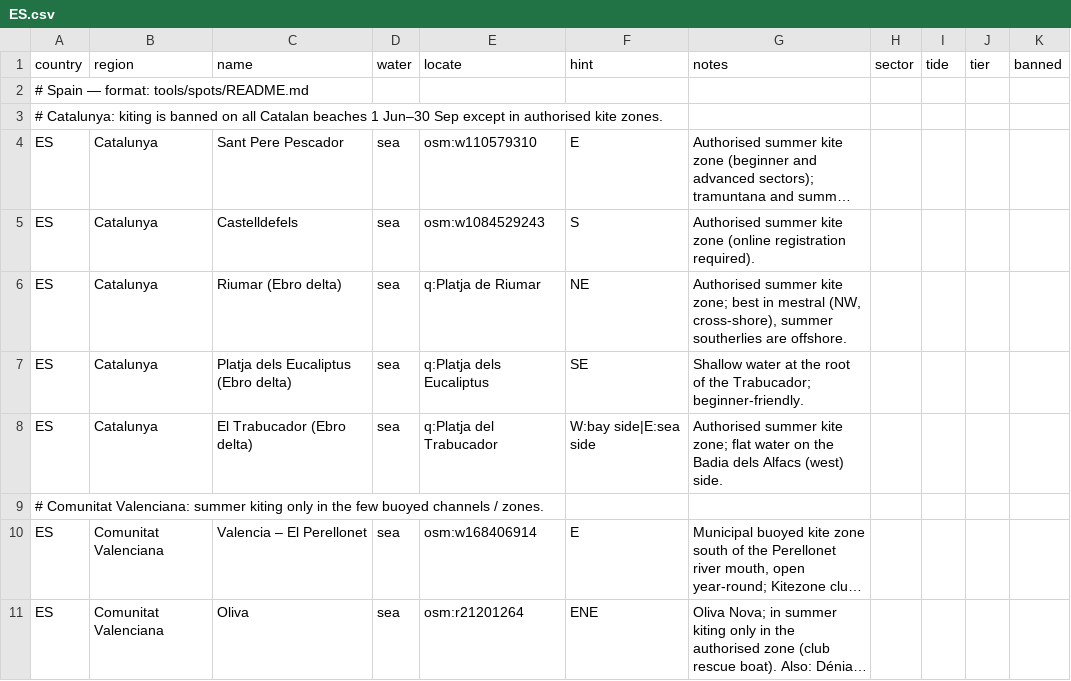
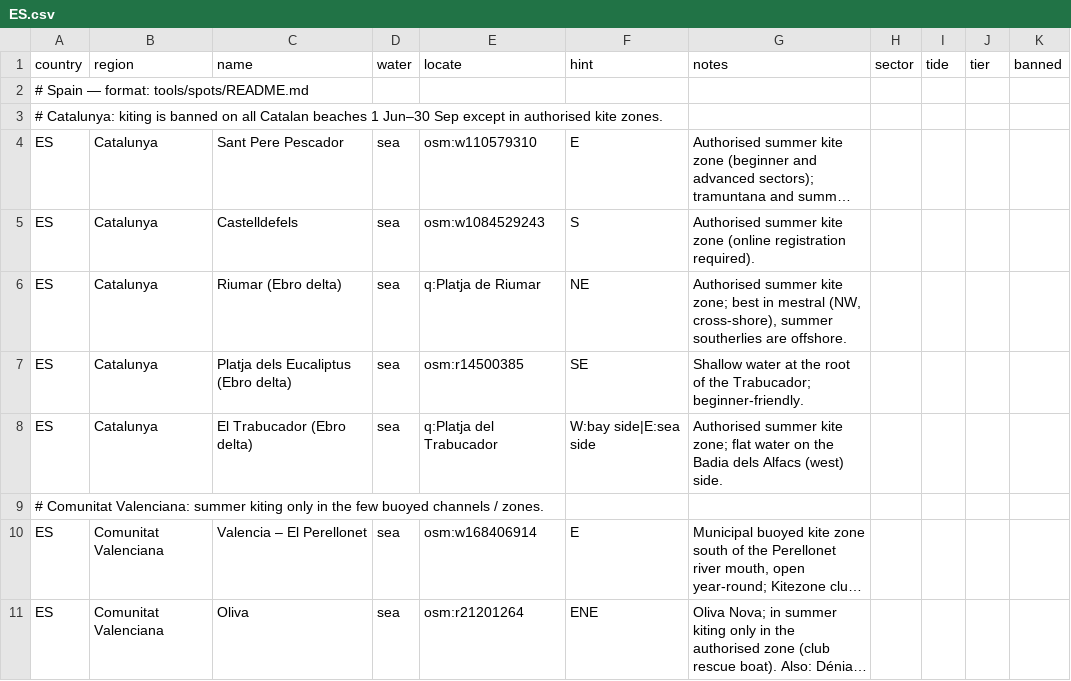
Before and after one commit to benjcvd/wheretokite, a CSV file: tools/spots/ES.csv, drawn as a sheet; only a part is shown; long unchanged cells end in ….

```diff
--- a/tools/spots/ES.csv
+++ b/tools/spots/ES.csv
@@ -6,3 +6,3 @@ ES,Catalunya,Castelldefels,sea,osm:w1084529243,S,Authorised summer kite zone (on
 ES,Catalunya,Riumar (Ebro delta),sea,q:Platja de Riumar,NE,"Authorised summer kite zone; best in mestral (NW, cross-shore), summer southerlies are offshore.",,,,
-ES,Catalunya,Platja dels Eucaliptus (Ebro delta),sea,q:Platja dels Eucaliptus,SE,Shallow water at the root of the Trabucador; beginner-friendly.,,,,
+ES,Catalunya,Platja dels Eucaliptus (Ebro delta),sea,osm:r14500385,SE,Shallow water at the root of the Trabucador; beginner-friendly.,,,,
 ES,Catalunya,El Trabucador (Ebro delta),sea,q:Platja del Trabucador,W:bay side|E:sea side,Authorised summer kite zone; flat water on the Badia dels Alfacs (west) side.,,,,
```
Also changed, not shown: 1 other file.
